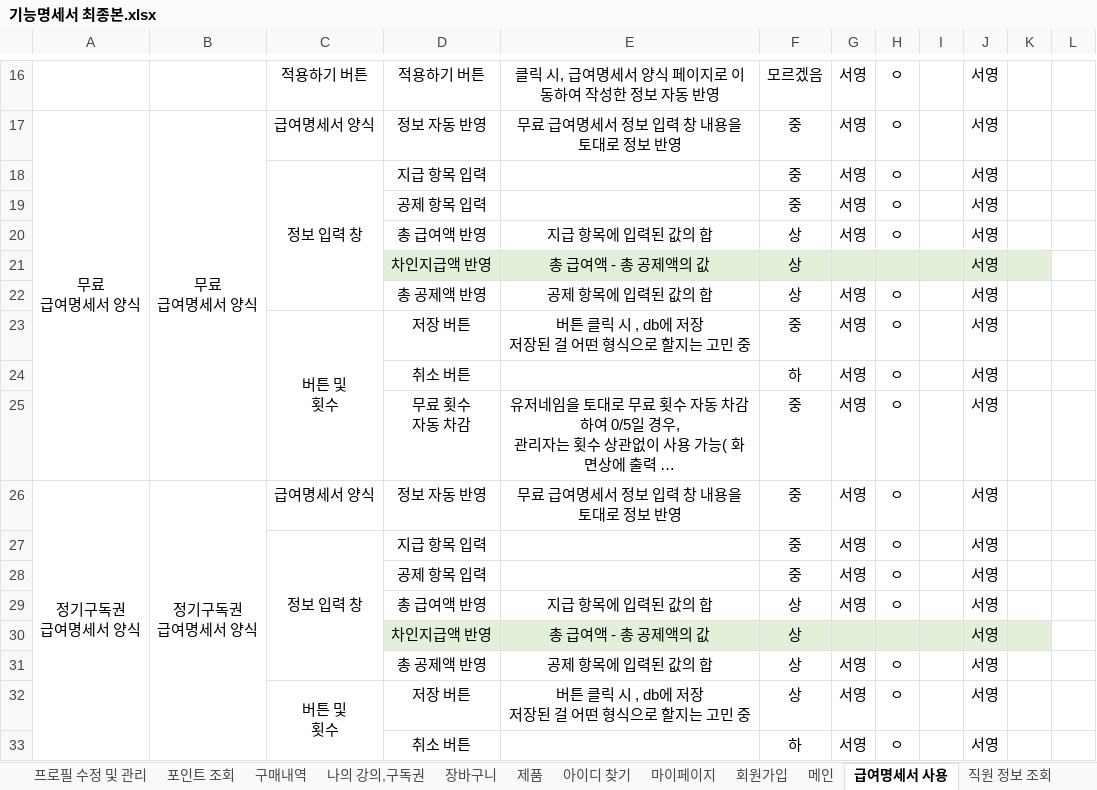
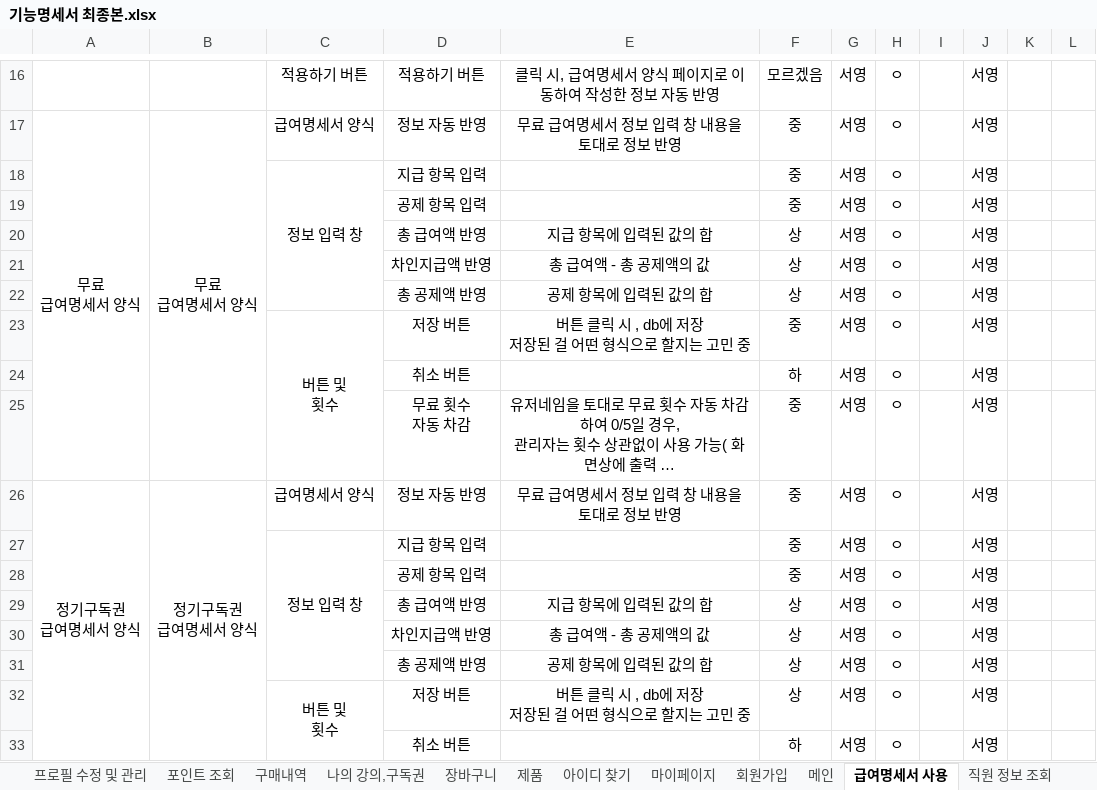
Before and after one commit to RYU185/Dynamic, an Excel workbook: 기능명세서 최종본.xlsx, sheet 급여명세서 사용, drawn as a sheet; only a part is shown, gaps mark what is left out; long unchanged cells end in …; values as stored, in another font and other column widths than the file's, no borders; the diff names each change by its address in the sheet, - before the commit and + after, or states it on an @@ line.

```diff
--- a/기능명세서 최종본.xlsx (sheet 급여명세서 사용)
+++ b/기능명세서 최종본.xlsx (sheet 급여명세서 사용)
-D21:K21 fill: #E2F0D9
+D21:K21 fill: none
-G21: (empty)
+G21: 서영
-H21: (empty)
+H21: ㅇ
-D30:K30 fill: #E2F0D9
+D30:K30 fill: none
-G30: (empty)
+G30: 서영
-H30: (empty)
+H30: ㅇ
```
Also changed, not shown: sheet 나의 강의,구독권, sheet 장바구니, sheet 제품, 6 other files.
